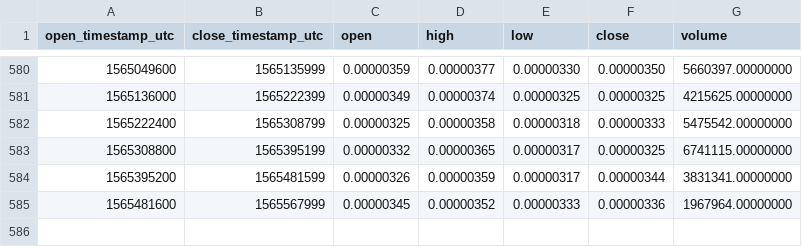
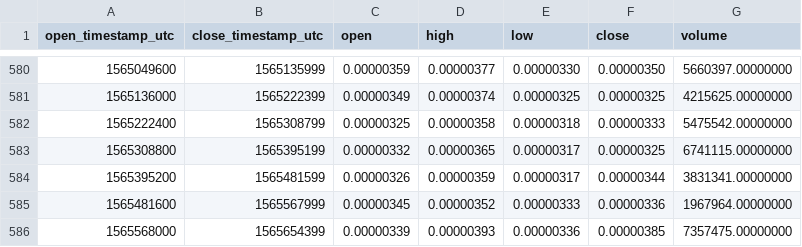
Before and after one commit to cryptobigbro/binance-APPCBTC, a CSV file: binance-APPCBTC-1d.csv, drawn as a sheet; only a part is shown, gaps mark what is left out; the diff names each change by its address in the sheet, - before the commit and + after, or states it on an @@ line.

Commit message:
Update OHLCV data.

```diff
--- a/binance-APPCBTC-1d.csv
+++ b/binance-APPCBTC-1d.csv
+row 586: 1565568000 | 1565654399 | 0.00000339 | 0.00000393 | 0.00000336 | 0.00000385 | 7357475.00000000
```
Also changed, not shown: 1 other file.
